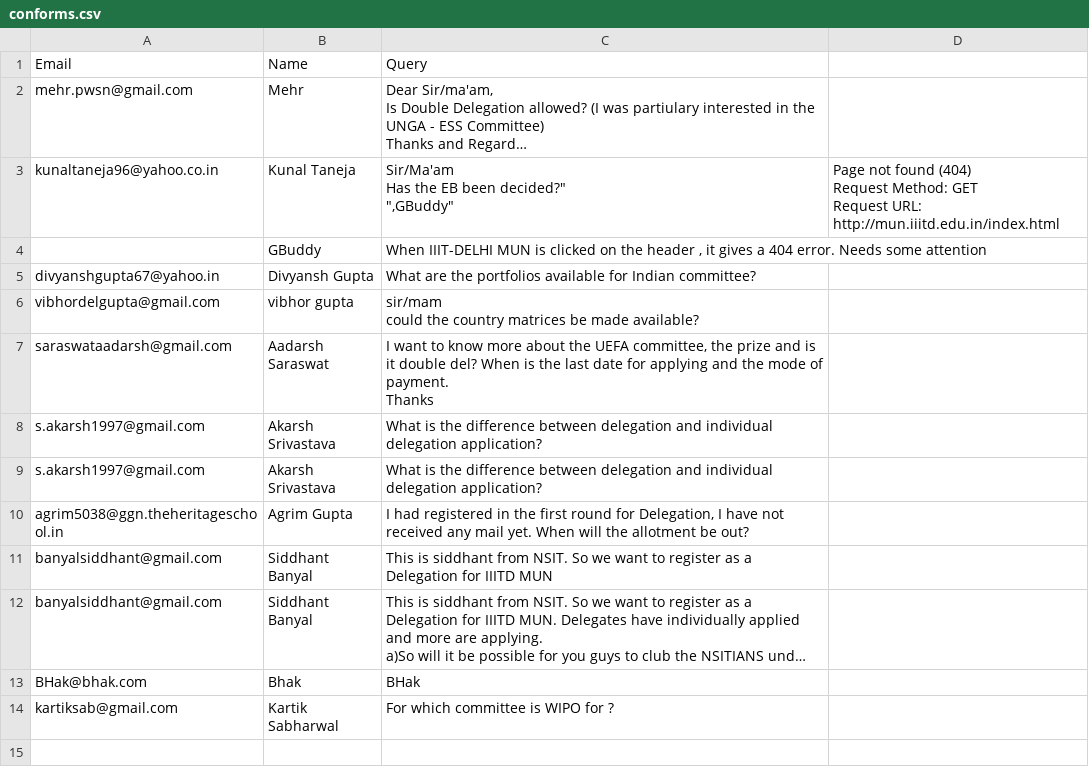
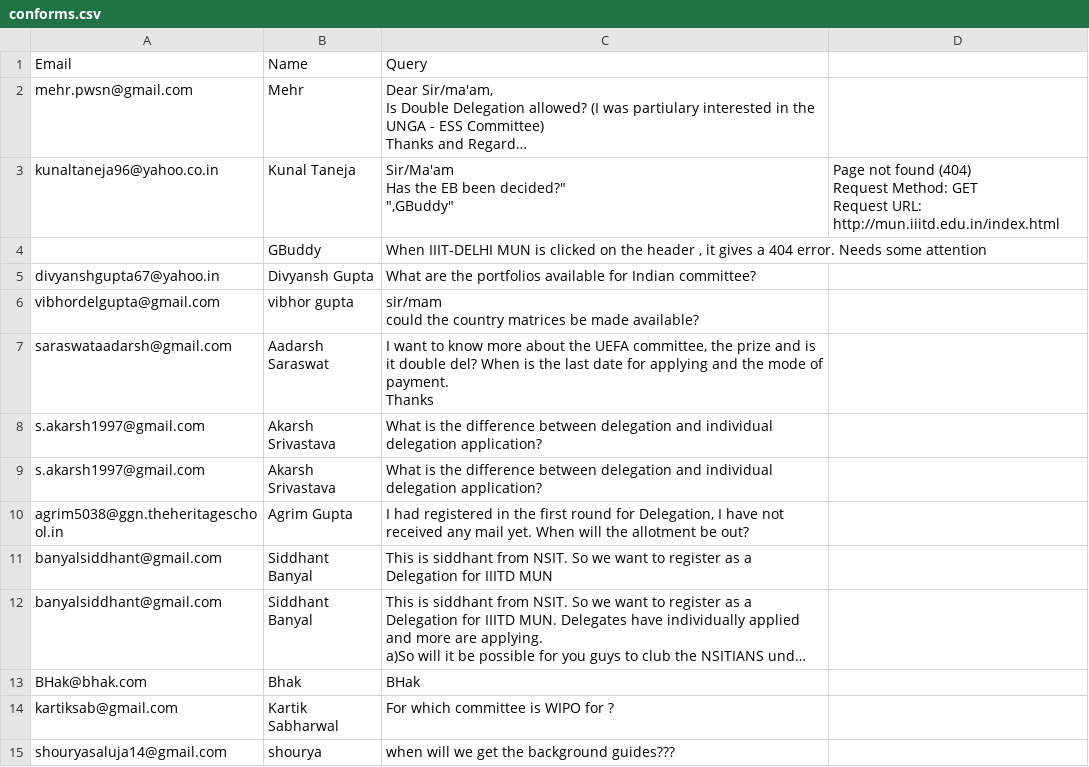
Before and after one commit to gureks/iiitdmun, a CSV file: iiitdmun/conforms.csv, drawn as a sheet; long unchanged cells end in …; the diff names each change by its address in the sheet, - before the commit and + after, or states it on an @@ line.

```diff
--- a/iiitdmun/conforms.csv
+++ b/iiitdmun/conforms.csv
+row 15: shouryasaluja14@gmail.com | shourya | when will we get the background guides???
```
Also changed, not shown: iiitdmun/collforms.csv, iiitdmun/indiforms.csv, 1 other file.
